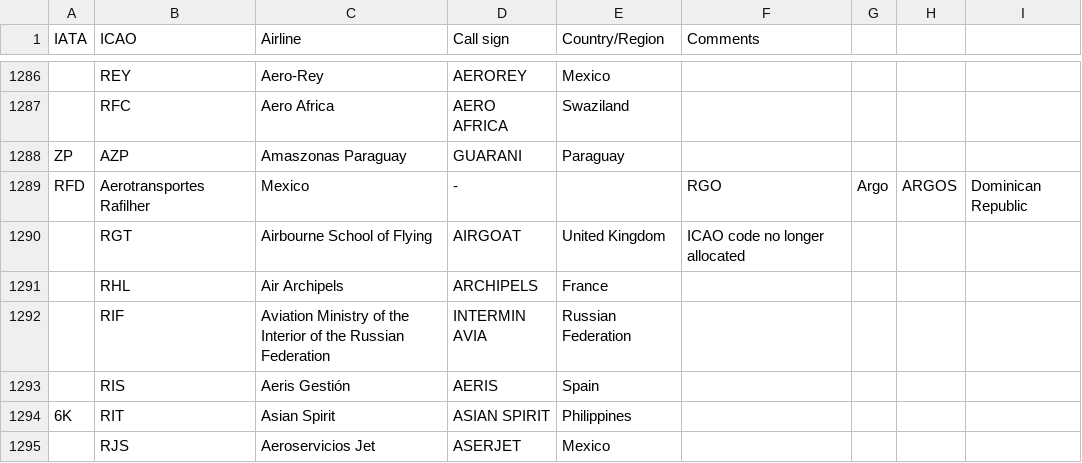
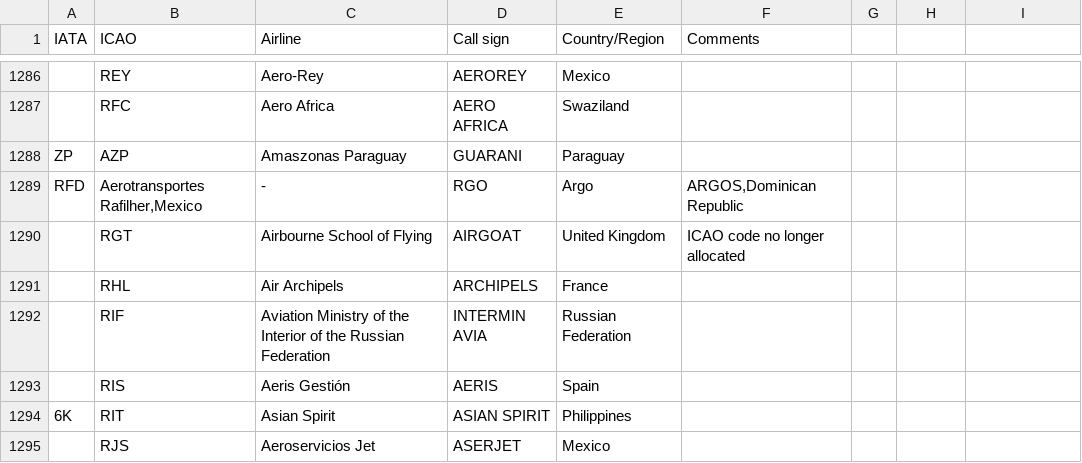
Before and after one commit to Abhinav330/Test, a CSV file: IATA2ICAO.csv, drawn as a sheet; only a part is shown, gaps mark what is left out; removed rows and columns are numbered as before the commit, all else as after; the diff names each change by its address in the sheet, - before the commit and + after, or states it on an @@ line.

Commit message:
Update IATA2ICAO.csv

```diff
--- a/IATA2ICAO.csv
+++ b/IATA2ICAO.csv
-row 1289: RFD | Aerotransportes Rafilher | Mexico | - |  | RGO | Argo | ARGOS | Dominican Republic
+row 1289: RFD | Aerotransportes Rafilher,Mexico | - | RGO | Argo | ARGOS,Dominican Republic
```
